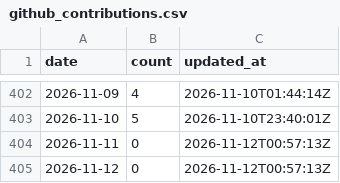
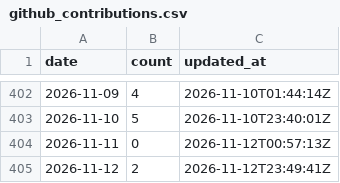
Before and after one commit to adarishashank/adarishashank.github.io, a CSV file: silver/github_contributions.csv, drawn as a sheet; only a part is shown, gaps mark what is left out.

```diff
--- a/silver/github_contributions.csv
+++ b/silver/github_contributions.csv
@@ -404,2 +404,2 @@ date,count,updated_at
 2026-11-11,0,2026-11-12T00:57:13Z
-2026-11-12,0,2026-11-12T00:57:13Z
+2026-11-12,2,2026-11-12T23:49:41Z
```
Also changed, not shown: silver/github_profile_daily.csv, 5 other files.
